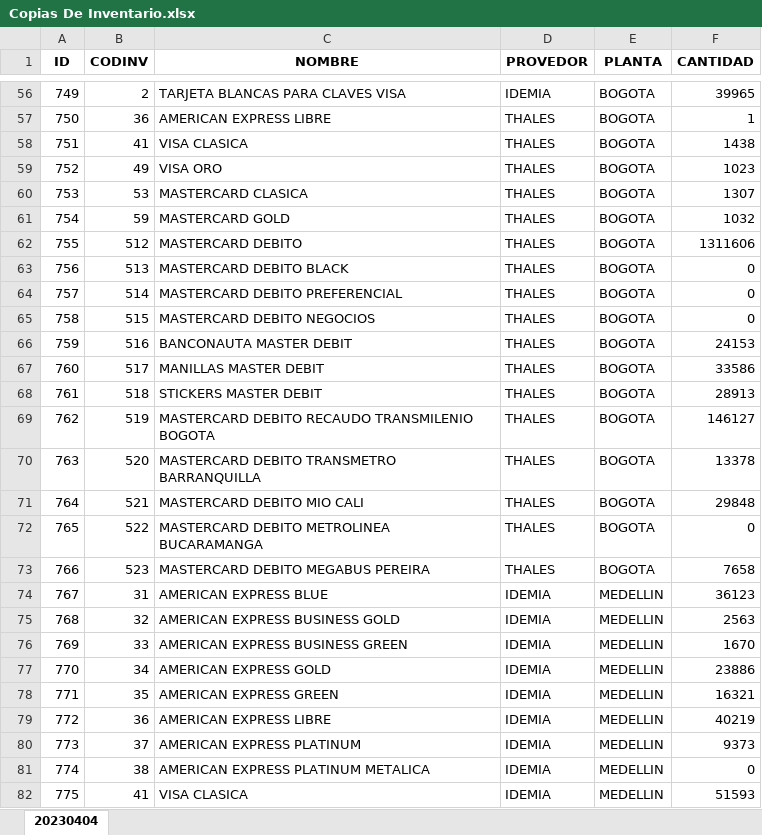
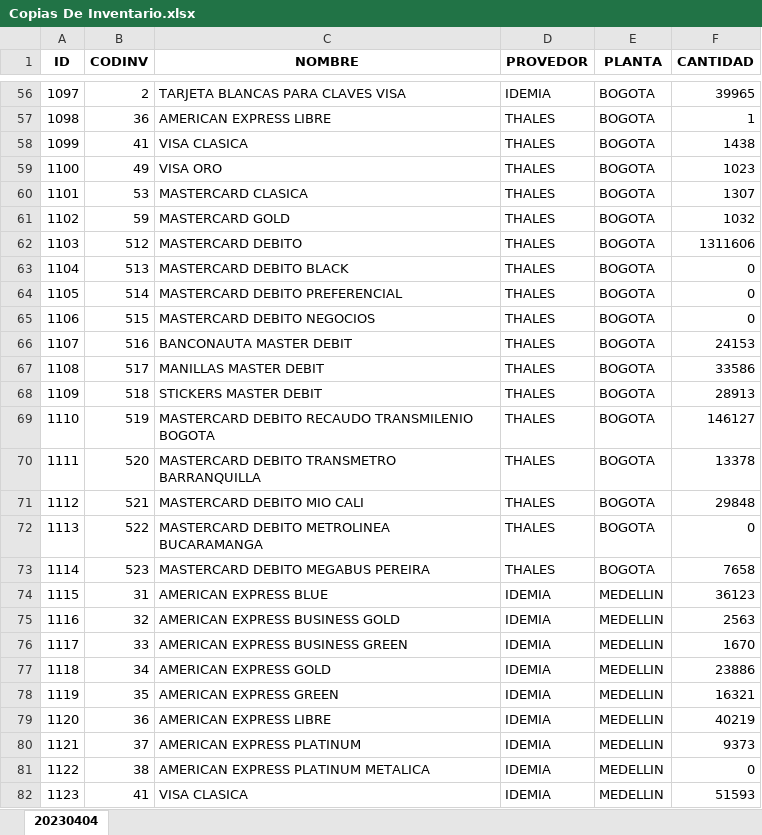
Before and after one commit to AtzukeEmpresarial/AutoCapacitacion, an Excel workbook: Copias De Inventario.xlsx, sheet 20230404, drawn as a sheet; only a part is shown, gaps mark what is left out; values as stored, in another font and other column widths than the file's, no borders; the diff covers the shown part only; the diff names each change by its address in the sheet, - before the commit and + after, or states it on an @@ line.

```diff
--- a/Copias De Inventario.xlsx (sheet 20230404)
+++ b/Copias De Inventario.xlsx (sheet 20230404)
-A56 (ID): 749
+A56 (ID): 1097
-A57 (ID): 750
+A57 (ID): 1098
-A58 (ID): 751
+A58 (ID): 1099
-A59 (ID): 752
+A59 (ID): 1100
-A60 (ID): 753
+A60 (ID): 1101
-A61 (ID): 754
+A61 (ID): 1102
-A62 (ID): 755
+A62 (ID): 1103
-A63 (ID): 756
+A63 (ID): 1104
-A64 (ID): 757
+A64 (ID): 1105
-A65 (ID): 758
+A65 (ID): 1106
-A66 (ID): 759
+A66 (ID): 1107
-A67 (ID): 760
+A67 (ID): 1108
-A68 (ID): 761
+A68 (ID): 1109
-A69 (ID): 762
+A69 (ID): 1110
-A70 (ID): 763
+A70 (ID): 1111
-A71 (ID): 764
+A71 (ID): 1112
-A72 (ID): 765
+A72 (ID): 1113
-A73 (ID): 766
+A73 (ID): 1114
-A74 (ID): 767
+A74 (ID): 1115
-A75 (ID): 768
+A75 (ID): 1116
-A76 (ID): 769
+A76 (ID): 1117
-A77 (ID): 770
+A77 (ID): 1118
-A78 (ID): 771
+A78 (ID): 1119
-A79 (ID): 772
+A79 (ID): 1120
-A80 (ID): 773
+A80 (ID): 1121
-A81 (ID): 774
+A81 (ID): 1122
-A82 (ID): 775
+A82 (ID): 1123
```
Also changed, not shown: 322 edited cells elsewhere in this sheet, 8 other files.
